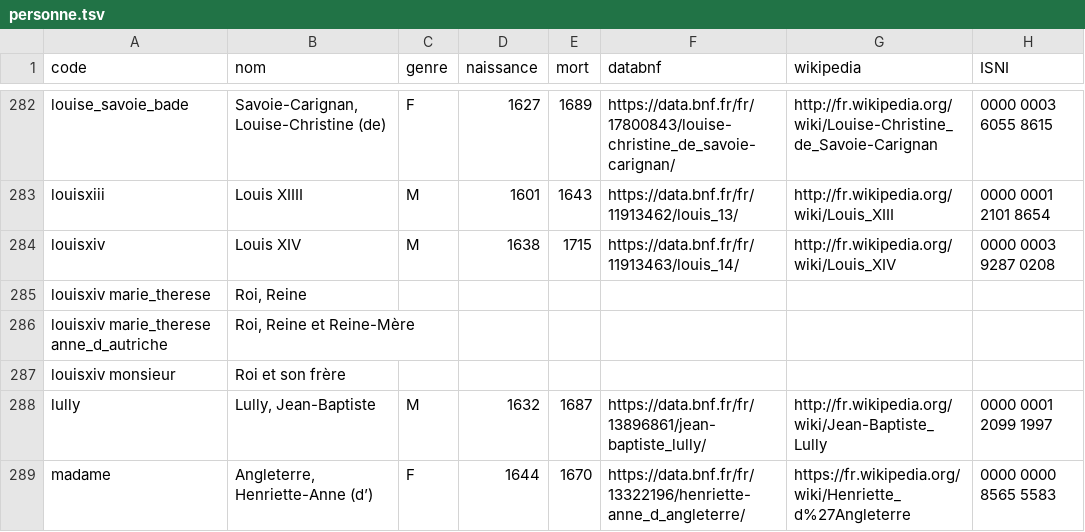
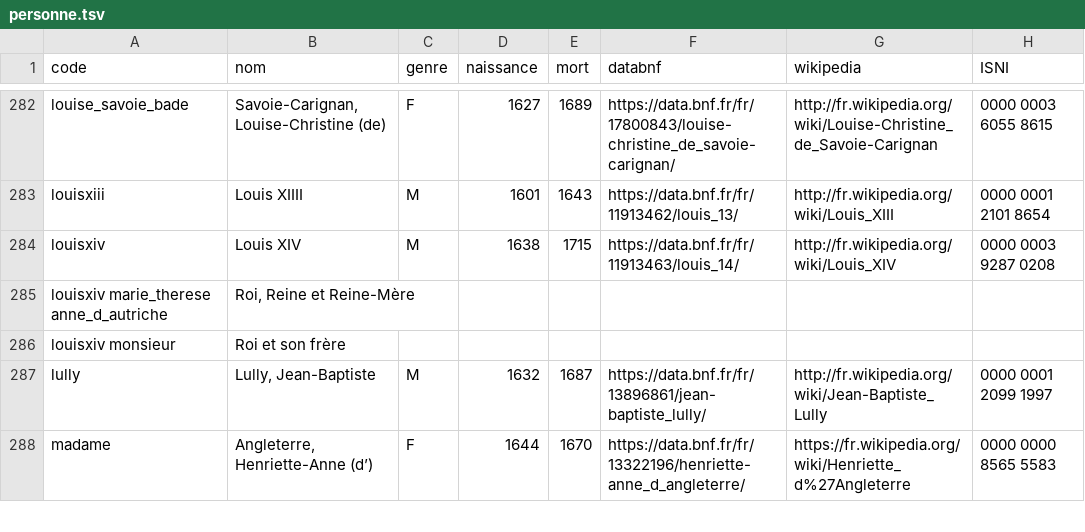
Before and after one commit to fetes17/merveilles17, a TSV file: index/personne.tsv, drawn as a sheet; only a part is shown, gaps mark what is left out; the diff names each change by its address in the sheet, - before the commit and + after, or states it on an @@ line.

Commit message:
Update personne.tsv

```diff
--- a/index/personne.tsv
+++ b/index/personne.tsv
-row 285: louisxiv marie_therese | Roi, Reine
```
